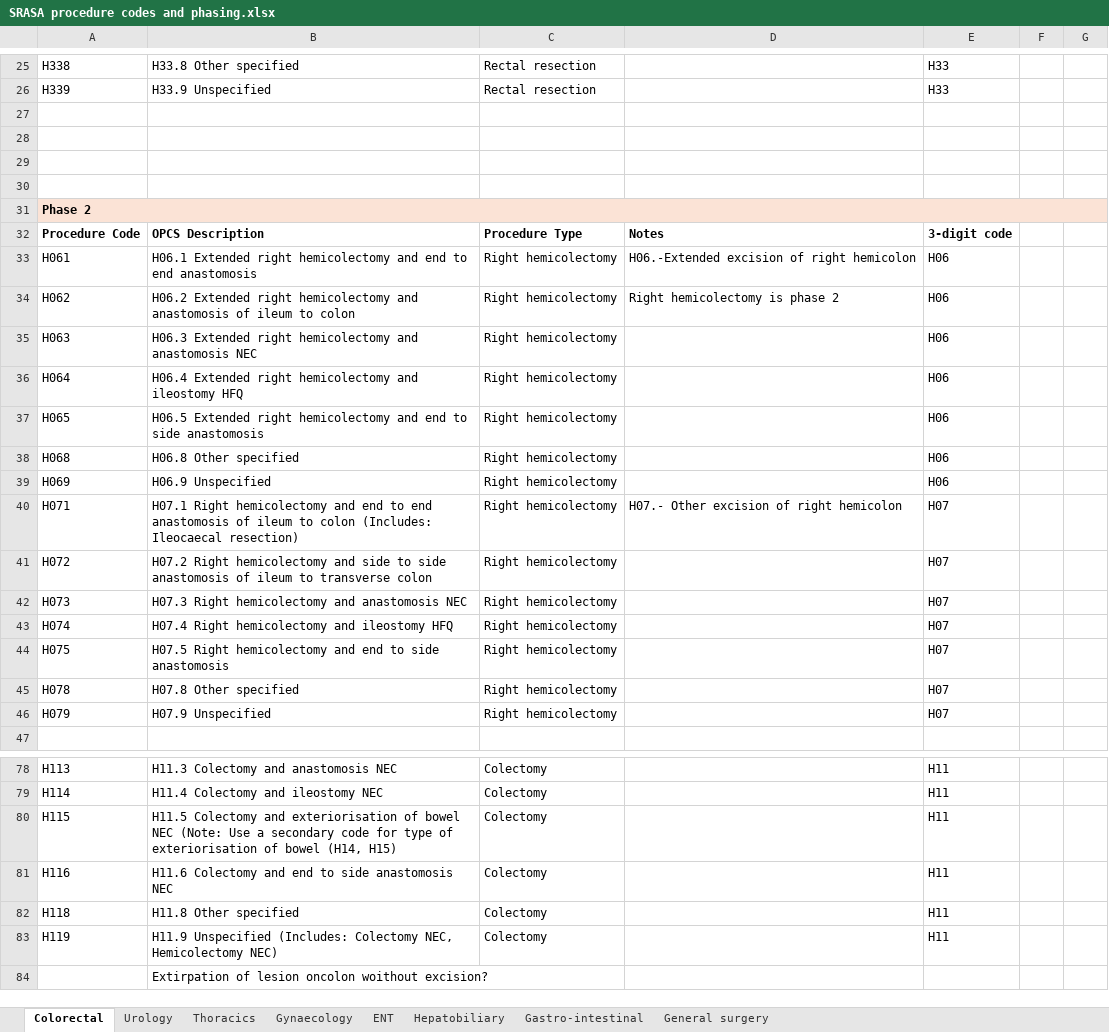
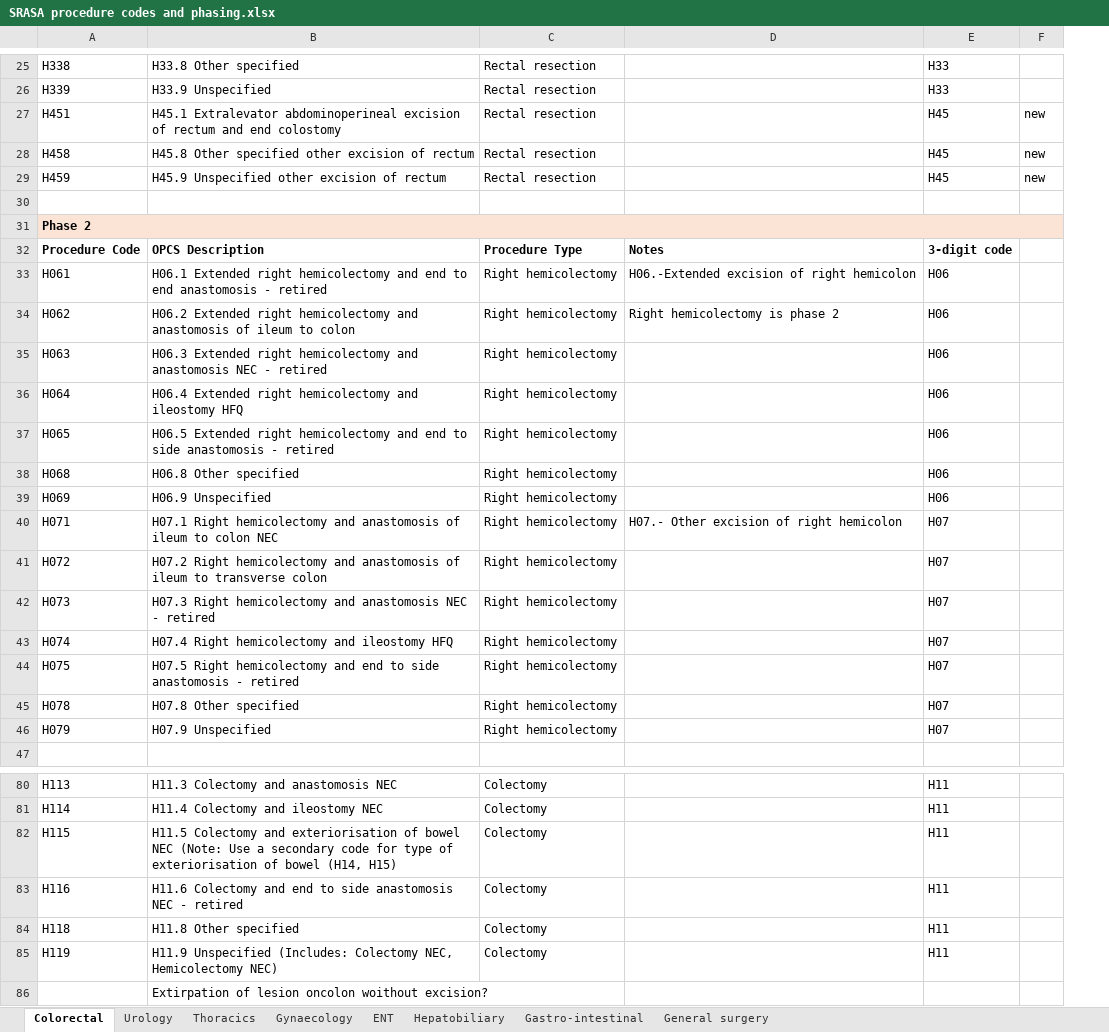
Before and after one commit to Public-Health-Scotland/snap-srasa, an Excel workbook: 04_reports/management_report/serverless_html/resources/SRASA procedure codes and phasing.xlsx, sheet Colorectal, drawn as a sheet; only a part is shown, gaps mark what is left out; values as stored, in another font and other column widths than the file's, no borders; removed rows and columns are numbered as before the commit, all else as after; the diff covers the shown part only; the diff names each change by its address in the sheet, - before the commit and + after, or states it on an @@ line.

```diff
--- a/04_reports/management_report/serverless_html/resources/SRASA procedure codes and phasing.xlsx (sheet Colorectal)
+++ b/04_reports/management_report/serverless_html/resources/SRASA procedure codes and phasing.xlsx (sheet Colorectal)
-column F, empty
-column G, empty
+column F, rows 27-29: all new
-row 27: (empty)
+row 27: H451 | H45.1 Extralevator abdominoperineal excision of rectum and end colostomy | Rectal resection |  | H45 | new
-row 28: (empty)
+row 28: H458 | H45.8 Other specified other excision of rectum | Rectal resection |  | H45 | new
-row 29: (empty)
+row 29: H459 | H45.9 Unspecified other excision of rectum | Rectal resection |  | H45 | new
-B33: …end anastomosis
+B33: …end anastomosis - retired
-B35: …anastomosis NEC
+B35: …anastomosis NEC - retired
-B37: …side anastomosis
+B37: …side anastomosis - retired
-B40: …hemicolectomy and end to end anastomosis of ileum to colon (Includes: Ileocaecal resection)
+B40: …hemicolectomy and anastomosis of ileum to colon NEC
-B41: …hemicolectomy and side to side anastomosis of…
+B41: …hemicolectomy and anastomosis of…
-B42: …anastomosis NEC
+B42: …anastomosis NEC - retired
-B44: …side anastomosis
+B44: …side anastomosis - retired
-B83: …anastomosis NEC
+B83: …anastomosis NEC - retired
```
Also changed, not shown: 2 added rows and 25 edited cells elsewhere in this sheet, sheet ENT, sheet Urology, charts or pictures, 1 other file.
